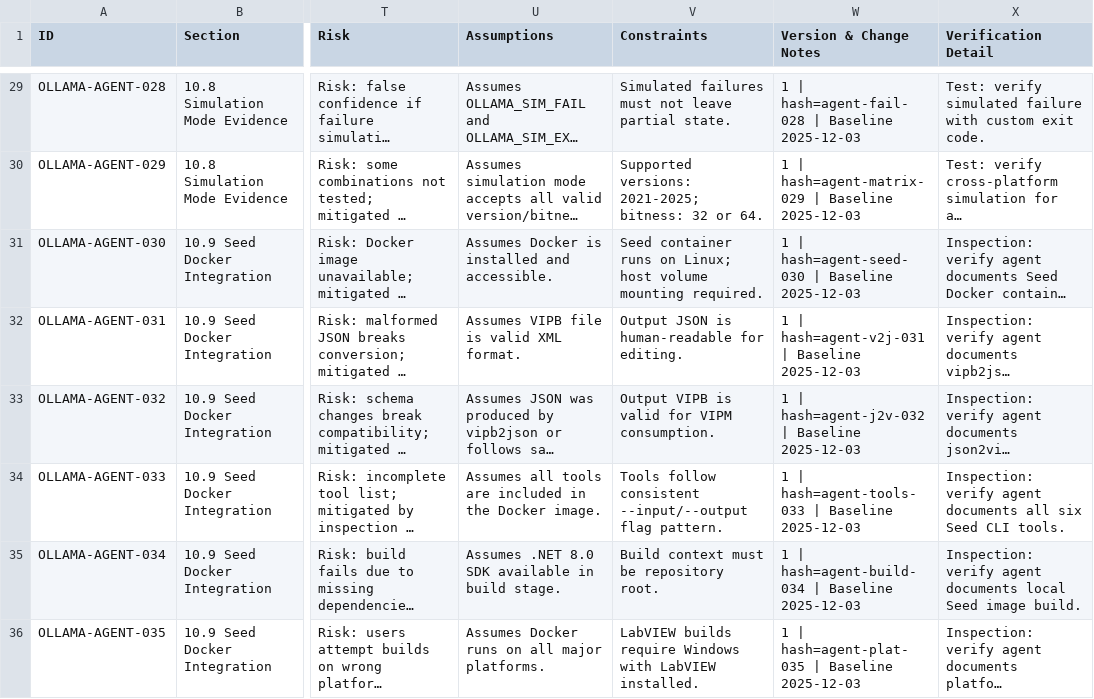
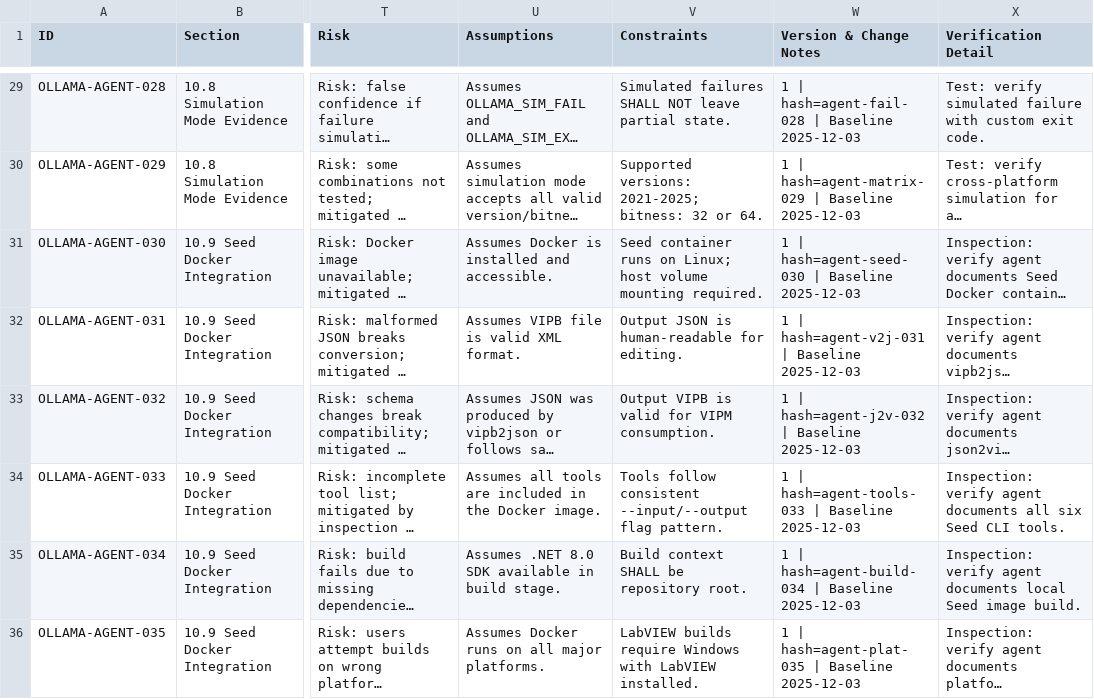
Before and after one commit to LabVIEW-Community-CI-CD/labview-icon-editor-sandbox, a CSV file: docs/requirements/ollama-executor-agent-requirements.csv, drawn as a sheet; only a part is shown, gaps mark what is left out; long unchanged cells end in …; the diff covers the shown part only; the diff names each change by its address in the sheet, - before the commit and + after, or states it on an @@ line.

```diff
--- a/docs/requirements/ollama-executor-agent-requirements.csv
+++ b/docs/requirements/ollama-executor-agent-requirements.csv
-V29 (Constraints): Simulated failures must not leave partial…
+V29 (Constraints): Simulated failures SHALL NOT leave partial…
-V35 (Constraints): Build context must be repository root.
+V35 (Constraints): Build context SHALL be repository root.
```
Also changed, not shown: 22 edited cells elsewhere in this file.
